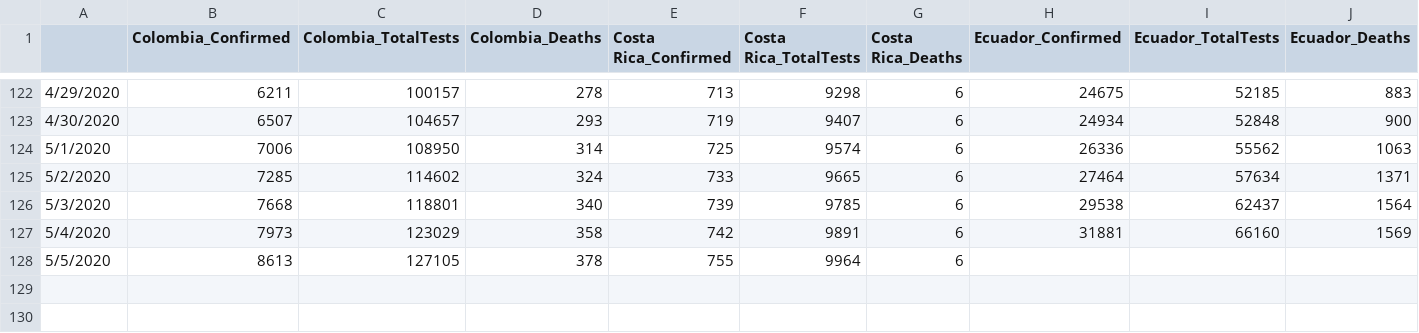
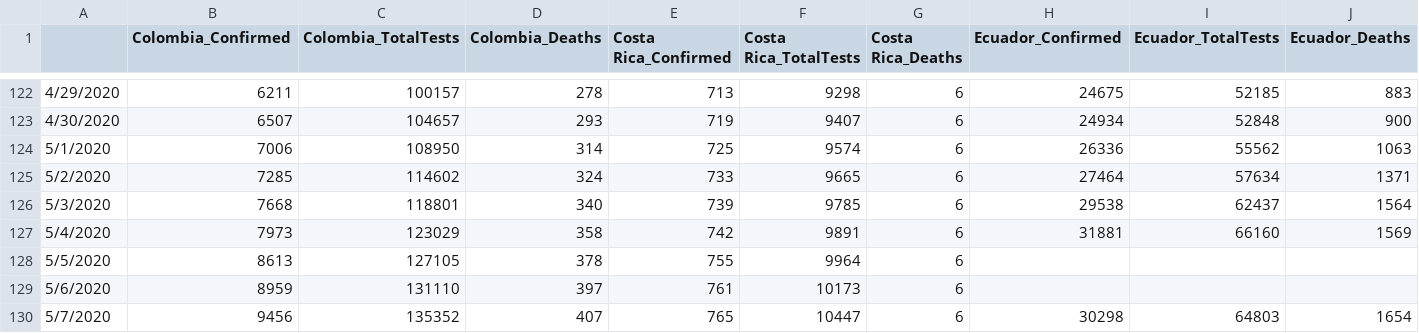
Before and after one commit to abishalom/Covid19_Analysis, a CSV file: data/Covid19_Data.csv, drawn as a sheet; only a part is shown, gaps mark what is left out; rows hold the shown columns only; the diff names each change by its address in the sheet, - before the commit and + after, or states it on an @@ line.

Commit message:
Data update 5/7

```diff
--- a/data/Covid19_Data.csv
+++ b/data/Covid19_Data.csv
+row 129: 5/6/2020 | 8959 | 131110 | 397 | 761 | 10173 | 6
+row 130: 5/7/2020 | 9456 | 135352 | 407 | 765 | 10447 | 6 | 30298 | 64803 | 1654
```
Also changed, not shown: 1 other file.
